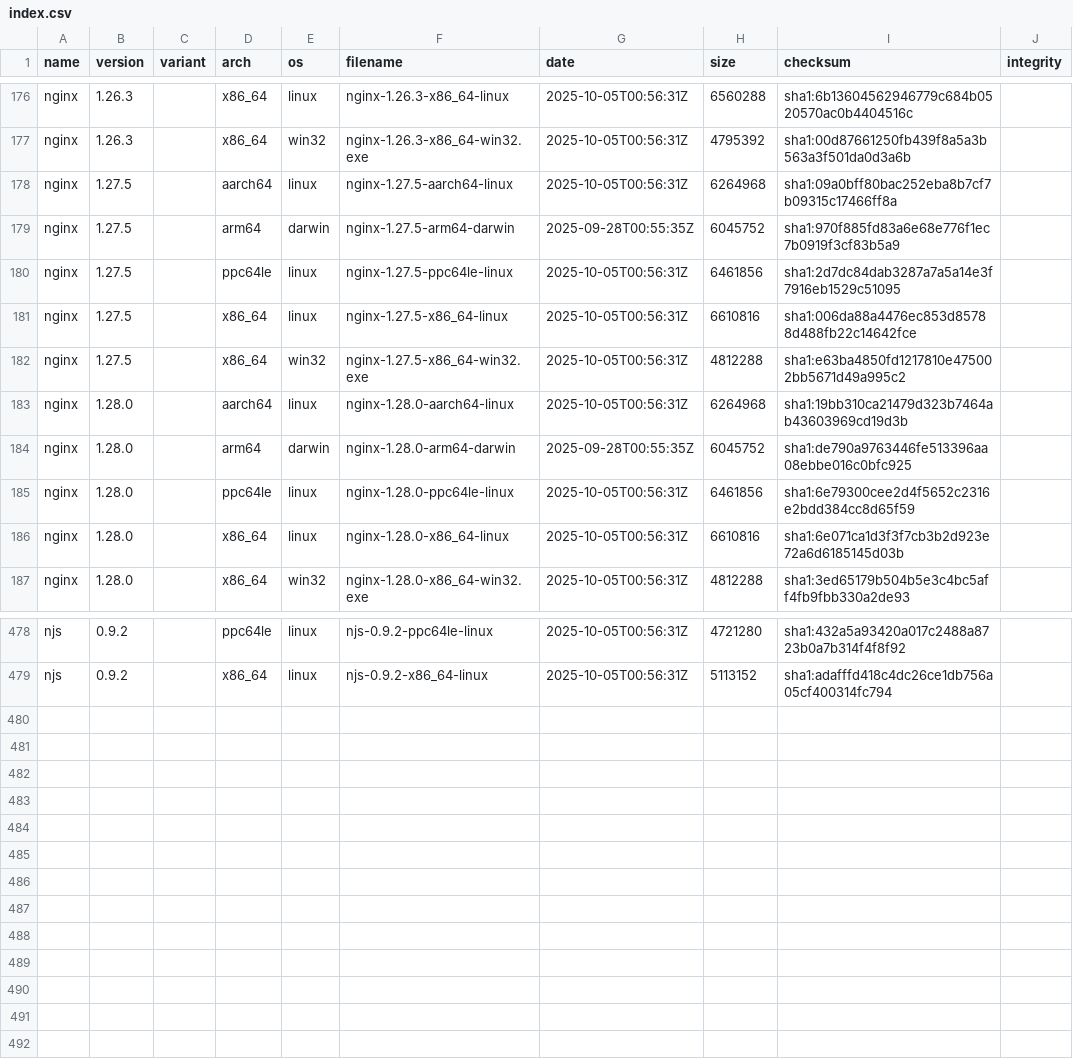
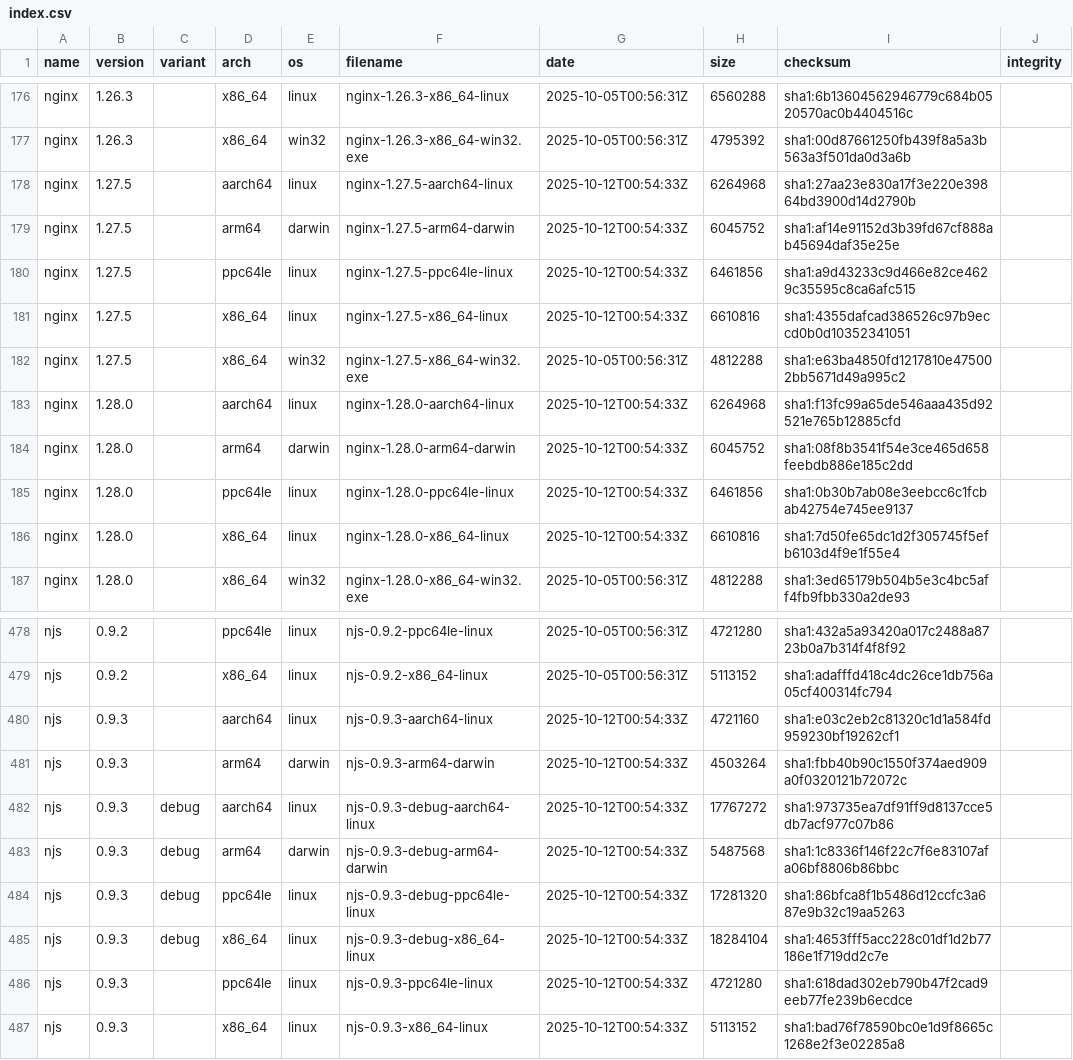
Before and after one commit to jirutka/nginx-binaries, a CSV file: index.csv, drawn as a sheet; only a part is shown, gaps mark what is left out.

```diff
--- a/index.csv
+++ b/index.csv
@@ -177,11 +177,11 @@ nginx,1.26.3,,x86_64,linux,nginx-1.26.3-x86_64-linux,2025-10-05T00:56:31Z,656028
 nginx,1.26.3,,x86_64,win32,nginx-1.26.3-x86_64-win32.exe,2025-10-05T00:56:31Z,4795392,sha1:00d87661250fb439f8a5a3b563a3f501da0d3a6b
-nginx,1.27.5,,aarch64,linux,nginx-1.27.5-aarch64-linux,2025-10-05T00:56:31Z,6264968,sha1:09a0bff80bac252eba8b7cf7b09315c17466ff8a
-nginx,1.27.5,,arm64,darwin,nginx-1.27.5-arm64-darwin,2025-09-28T00:55:35Z,6045752,sha1:970f885fd83a6e68e776f1ec7b0919f3cf83b5a9
-nginx,1.27.5,,ppc64le,linux,nginx-1.27.5-ppc64le-linux,2025-10-05T00:56:31Z,6461856,sha1:2d7dc84dab3287a7a5a14e3f7916eb1529c51095
-nginx,1.27.5,,x86_64,linux,nginx-1.27.5-x86_64-linux,2025-10-05T00:56:31Z,6610816,sha1:006da88a4476ec853d85788d488fb22c14642fce
+nginx,1.27.5,,aarch64,linux,nginx-1.27.5-aarch64-linux,2025-10-12T00:54:33Z,6264968,sha1:27aa23e830a17f3e220e39864bd3900d14d2790b
+nginx,1.27.5,,arm64,darwin,nginx-1.27.5-arm64-darwin,2025-10-12T00:54:33Z,6045752,sha1:af14e91152d3b39fd67cf888ab45694daf35e25e
+nginx,1.27.5,,ppc64le,linux,nginx-1.27.5-ppc64le-linux,2025-10-12T00:54:33Z,6461856,sha1:a9d43233c9d466e82ce4629c35595c8ca6afc515
+nginx,1.27.5,,x86_64,linux,nginx-1.27.5-x86_64-linux,2025-10-12T00:54:33Z,6610816,sha1:4355dafcad386526c97b9eccd0b0d10352341051
 nginx,1.27.5,,x86_64,win32,nginx-1.27.5-x86_64-win32.exe,2025-10-05T00:56:31Z,4812288,sha1:e63ba4850fd1217810e475002bb5671d49a995c2
-nginx,1.28.0,,aarch64,linux,nginx-1.28.0-aarch64-linux,2025-10-05T00:56:31Z,6264968,sha1:19bb310ca21479d323b7464ab43603969cd19d3b
-nginx,1.28.0,,arm64,darwin,nginx-1.28.0-arm64-darwin,2025-09-28T00:55:35Z,6045752,sha1:de790a9763446fe513396aa08ebbe016c0bfc925
-nginx,1.28.0,,ppc64le,linux,nginx-1.28.0-ppc64le-linux,2025-10-05T00:56:31Z,6461856,sha1:6e79300cee2d4f5652c2316e2bdd384cc8d65f59
-nginx,1.28.0,,x86_64,linux,nginx-1.28.0-x86_64-linux,2025-10-05T00:56:31Z,6610816,sha1:6e071ca1d3f3f7cb3b2d923e72a6d6185145d03b
+nginx,1.28.0,,aarch64,linux,nginx-1.28.0-aarch64-linux,2025-10-12T00:54:33Z,6264968,sha1:f13fc99a65de546aaa435d92521e765b12885cfd
+nginx,1.28.0,,arm64,darwin,nginx-1.28.0-arm64-darwin,2025-10-12T00:54:33Z,6045752,sha1:08f8b3541f54e3ce465d658feebdb886e185c2dd
+nginx,1.28.0,,ppc64le,linux,nginx-1.28.0-ppc64le-linux,2025-10-12T00:54:33Z,6461856,sha1:0b30b7ab08e3eebcc6c1fcbab42754e745ee9137
+nginx,1.28.0,,x86_64,linux,nginx-1.28.0-x86_64-linux,2025-10-12T00:54:33Z,6610816,sha1:7d50fe65dc1d2f305745f5efb6103d4f9e1f55e4
 nginx,1.28.0,,x86_64,win32,nginx-1.28.0-x86_64-win32.exe,2025-10-05T00:56:31Z,4812288,sha1:3ed65179b504b5e3c4bc5aff4fb9fbb330a2de93
@@ -479 +479,9 @@ njs,0.9.2,,ppc64le,linux,njs-0.9.2-ppc64le-linux,2025-10-05T00:56:31Z,4721280,sh
 njs,0.9.2,,x86_64,linux,njs-0.9.2-x86_64-linux,2025-10-05T00:56:31Z,5113152,sha1:adafffd418c4dc26ce1db756a05cf400314fc794
+njs,0.9.3,,aarch64,linux,njs-0.9.3-aarch64-linux,2025-10-12T00:54:33Z,4721160,sha1:e03c2eb2c81320c1d1a584fd959230bf19262cf1
+njs,0.9.3,,arm64,darwin,njs-0.9.3-arm64-darwin,2025-10-12T00:54:33Z,4503264,sha1:fbb40b90c1550f374aed909a0f0320121b72072c
+njs,0.9.3,debug,aarch64,linux,njs-0.9.3-debug-aarch64-linux,2025-10-12T00:54:33Z,17767272,sha1:973735ea7df91ff9d8137cce5db7acf977c07b86
+njs,0.9.3,debug,arm64,darwin,njs-0.9.3-debug-arm64-darwin,2025-10-12T00:54:33Z,5487568,sha1:1c8336f146f22c7f6e83107afa06bf8806b86bbc
+njs,0.9.3,debug,ppc64le,linux,njs-0.9.3-debug-ppc64le-linux,2025-10-12T00:54:33Z,17281320,sha1:86bfca8f1b5486d12ccfc3a687e9b32c19aa5263
+njs,0.9.3,debug,x86_64,linux,njs-0.9.3-debug-x86_64-linux,2025-10-12T00:54:33Z,18284104,sha1:4653fff5acc228c01df1d2b77186e1f719dd2c7e
+njs,0.9.3,,ppc64le,linux,njs-0.9.3-ppc64le-linux,2025-10-12T00:54:33Z,4721280,sha1:618dad302eb790b47f2cad9eeb77fe239b6ecdce
+njs,0.9.3,,x86_64,linux,njs-0.9.3-x86_64-linux,2025-10-12T00:54:33Z,5113152,sha1:bad76f78590bc0e1d9f8665c1268e2f3e02285a8
```
Also changed, not shown: 50 other files.
